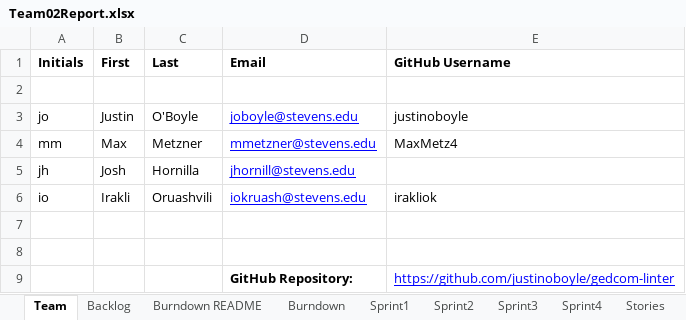
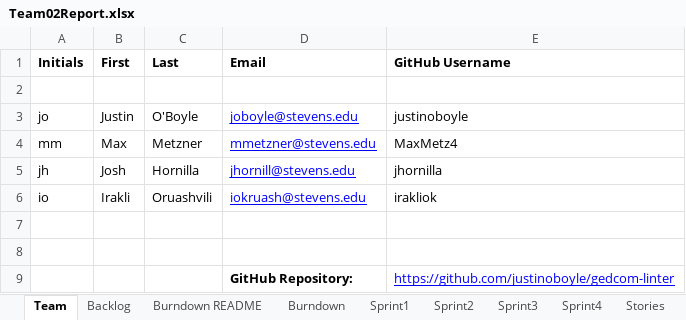
Before and after one commit to justinoboyle/gedcom-linter, an Excel workbook: deliverables/Project03/Team02Report.xlsx, sheet Team, drawn as a sheet; values as stored, in another font and other column widths than the file's, no borders; the diff names each change by its address in the sheet, - before the commit and + after, or states it on an @@ line.

Commit message:
update deliverable

```diff
--- a/deliverables/Project03/Team02Report.xlsx (sheet Team)
+++ b/deliverables/Project03/Team02Report.xlsx (sheet Team)
-E5 (GitHub Username): (empty)
+E5 (GitHub Username): jhornilla
```
Also changed, not shown: 2 other files.
